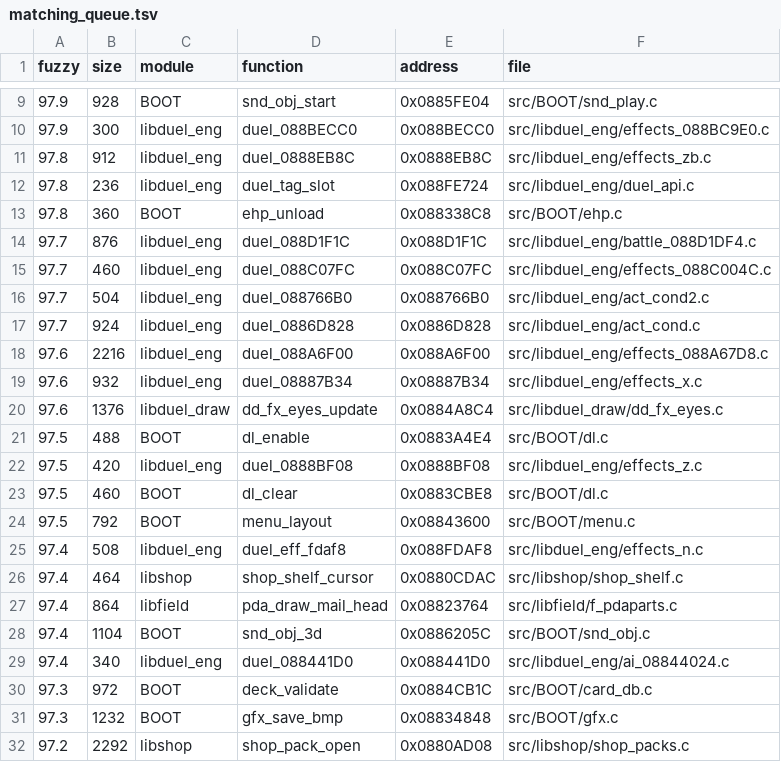
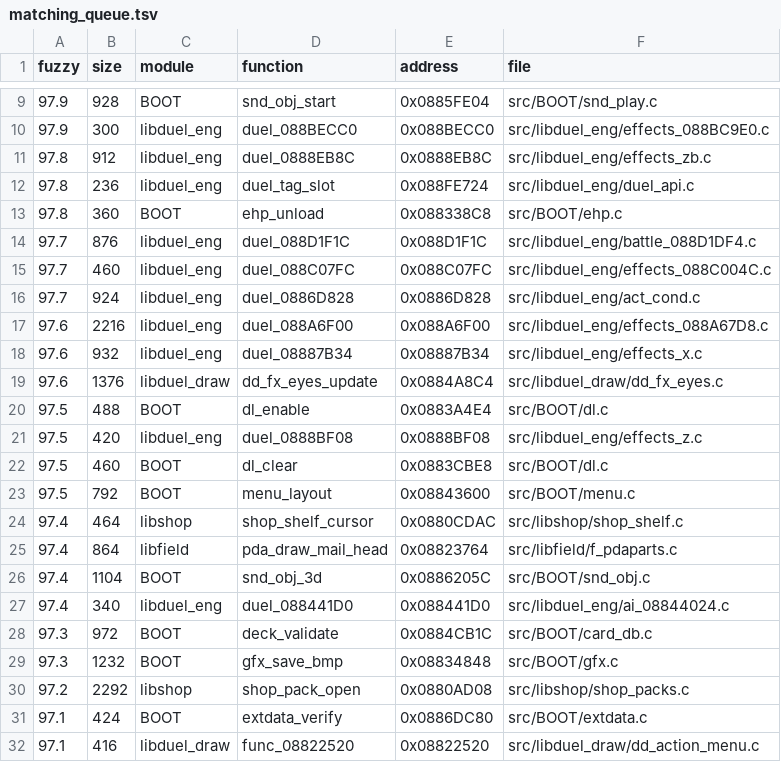
Before and after one commit to thiago-cipitelli/tagforce-decomp, a TSV file: docs/matching_queue.tsv, drawn as a sheet; only a part is shown, gaps mark what is left out; the shorter side is filled out with more unchanged rows; the diff names each change by its address in the sheet, - before the commit and + after, or states it on an @@ line.

Commit message:
libduel_eng: duel_088766B0 (case 0xB/0xC/0x10 num corpo, contador i reaproveitado) e duel_eff_fdaf8 (a->player/a->zone sem locais) batendo

```diff
--- a/docs/matching_queue.tsv
+++ b/docs/matching_queue.tsv
-row 16: 97.7 | 504 | libduel_eng | duel_088766B0 | 0x088766B0 | src/libduel_eng/act_cond2.c
-row 25: 97.4 | 508 | libduel_eng | duel_eff_fdaf8 | 0x088FDAF8 | src/libduel_eng/effects_n.c
```
Also changed, not shown: 3 other files.
